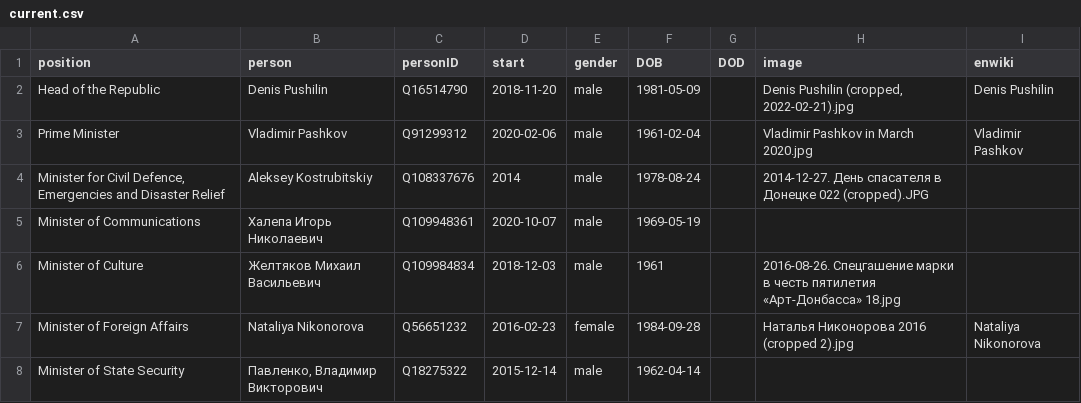
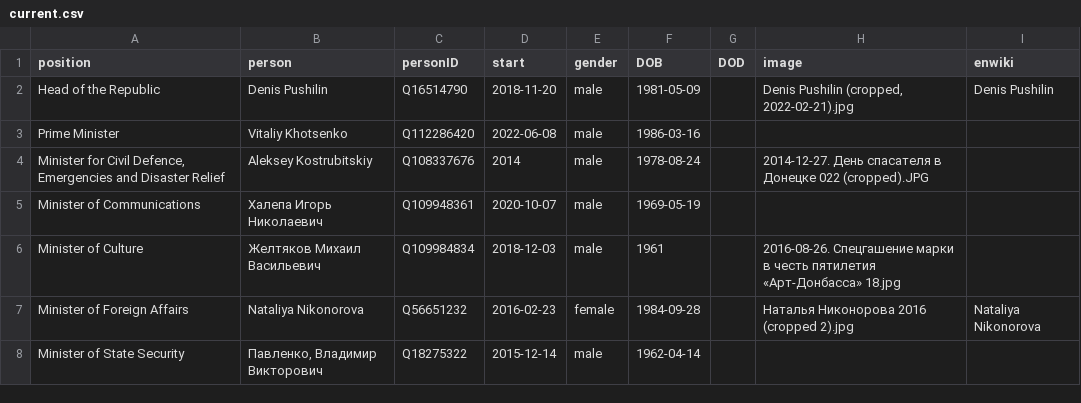
Before and after one commit to every-politician-scrapers/donetsk, a CSV file: html/current.csv, drawn as a sheet.

```diff
--- a/html/current.csv
+++ b/html/current.csv
@@ -2,3 +2,3 @@ position,person,personID,start,gender,DOB,DOD,image,enwiki
 Head of the Republic,Denis Pushilin,Q16514790,2018-11-20,male,1981-05-09,,"Denis Pushilin (cropped, 2022-02-21).jpg",Denis Pushilin
-Prime Minister,Vladimir Pashkov,Q91299312,2020-02-06,male,1961-02-04,,Vladimir Pashkov in March 2020.jpg,Vladimir Pashkov
+Prime Minister,Vitaliy Khotsenko,Q112286420,2022-06-08,male,1986-03-16,,,
 "Minister for Civil Defence, Emergencies and Disaster Relief",Aleksey Kostrubitskiy,Q108337676,2014,male,1978-08-24,,2014-12-27. День спасателя в Донецке 022 (cropped).JPG,
```
Also changed, not shown: html/holders21.csv, html/positions.csv, 1 other file.
